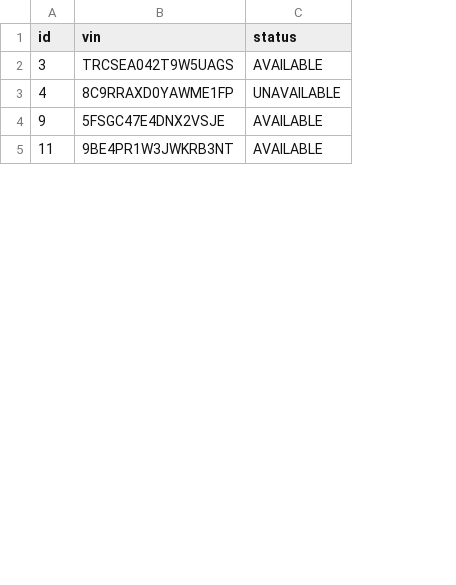
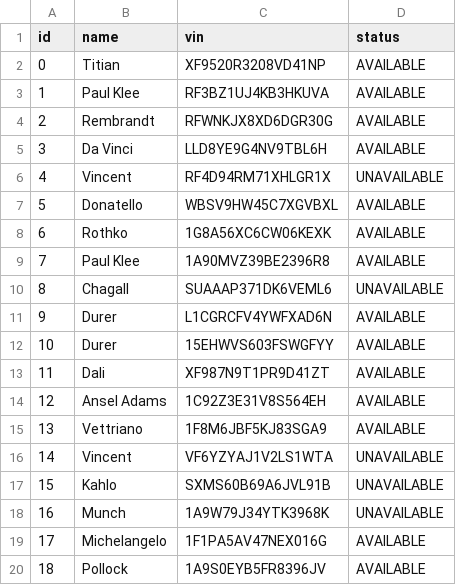
Before and after one commit to njch5/oo-ride-share, a CSV file: support/drivers.csv, drawn as a sheet; only a part is shown; addresses are those after the commit; the diff covers the shown part only; the diff names each change by its address in the sheet, - before the commit and + after, or states it on an @@ line.

Commit message:
Update CSV files to include all driver columns (no longer stealing data from passenger)

```diff
--- a/support/drivers.csv
+++ b/support/drivers.csv
+column B (name), rows 5-6: Da Vinci | Vincent; row 11: Durer; row 13: Dali
+row 2: 0 | Titian | XF9520R3208VD41NP | AVAILABLE
+row 3: 1 | Paul Klee | RF3BZ1UJ4KB3HKUVA | AVAILABLE
+row 4: 2 | Rembrandt | RFWNKJX8XD6DGR30G | AVAILABLE
-C5 (vin): TRCSEA042T9W5UAGS
+C5 (vin): LLD8YE9G4NV9TBL6H
-C6 (vin): 8C9RRAXD0YAWME1FP
+C6 (vin): RF4D94RM71XHLGR1X
+row 7: 5 | Donatello | WBSV9HW45C7XGVBXL | AVAILABLE
+row 8: 6 | Rothko | 1G8A56XC6CW06KEXK | AVAILABLE
+row 9: 7 | Paul Klee | 1A90MVZ39BE2396R8 | AVAILABLE
+row 10: 8 | Chagall | SUAAAP371DK6VEML6 | UNAVAILABLE
-C11 (vin): 5FSGC47E4DNX2VSJE
+C11 (vin): L1CGRCFV4YWFXAD6N
+row 12: 10 | Durer | 15EHWVS603FSWGFYY | AVAILABLE
-C13 (vin): 9BE4PR1W3JWKRB3NT
+C13 (vin): XF987N9T1PR9D41ZT
+row 14: 12 | Ansel Adams | 1C92Z3E31V8S564EH | AVAILABLE
+row 15: 13 | Vettriano | 1F8M6JBF5KJ83SGA9 | AVAILABLE
+row 16: 14 | Vincent | VF6YZYAJ1V2LS1WTA | UNAVAILABLE
+row 17: 15 | Kahlo | SXMS60B69A6JVL91B | UNAVAILABLE
+row 18: 16 | Munch | 1A9W79J34YTK3968K | UNAVAILABLE
+row 19: 17 | Michelangelo | 1F1PA5AV47NEX016G | AVAILABLE
+row 20: 18 | Pollock | 1A9S0EYB5FR8396JV | AVAILABLE
```
Also changed, not shown: 9 added rows, 21 removed rows and 2 edited cells elsewhere in this file, specs/test_data/passengers.csv, specs/test_data/trips.csv, 5 other files.
